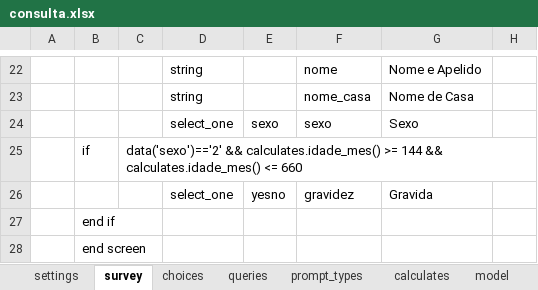
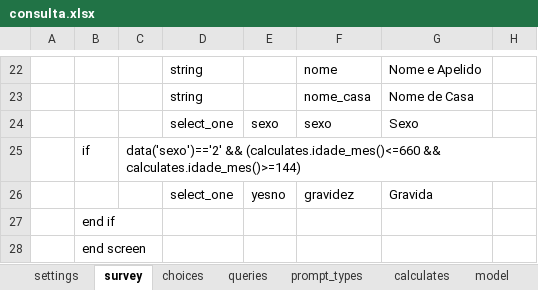
Before and after one commit to lemurdk/app-designer, an Excel workbook: app/config/tables/sentinela/forms/consulta/consulta.xlsx, sheet survey, drawn as a sheet; only a part is shown, gaps mark what is left out; values as stored, in another font and other column widths than the file's, no borders; the diff names each change by its address in the sheet, - before the commit and + after, or states it on an @@ line.

Commit message:
Reverted xlsx to match x.sapiens

```diff
--- a/app/config/tables/sentinela/forms/consulta/consulta.xlsx (sheet survey)
+++ b/app/config/tables/sentinela/forms/consulta/consulta.xlsx (sheet survey)
-C25: data('sexo')=='2' && calculates.idade_mes() >= 144 && calculates.idade_mes() <= 660
+C25: data('sexo')=='2' && (calculates.idade_mes()<=660 && calculates.idade_mes()>=144)
```
Also changed, not shown: app/config/tables/sentinela/forms/sentinela/sentinela.xlsx, 1 other file.
